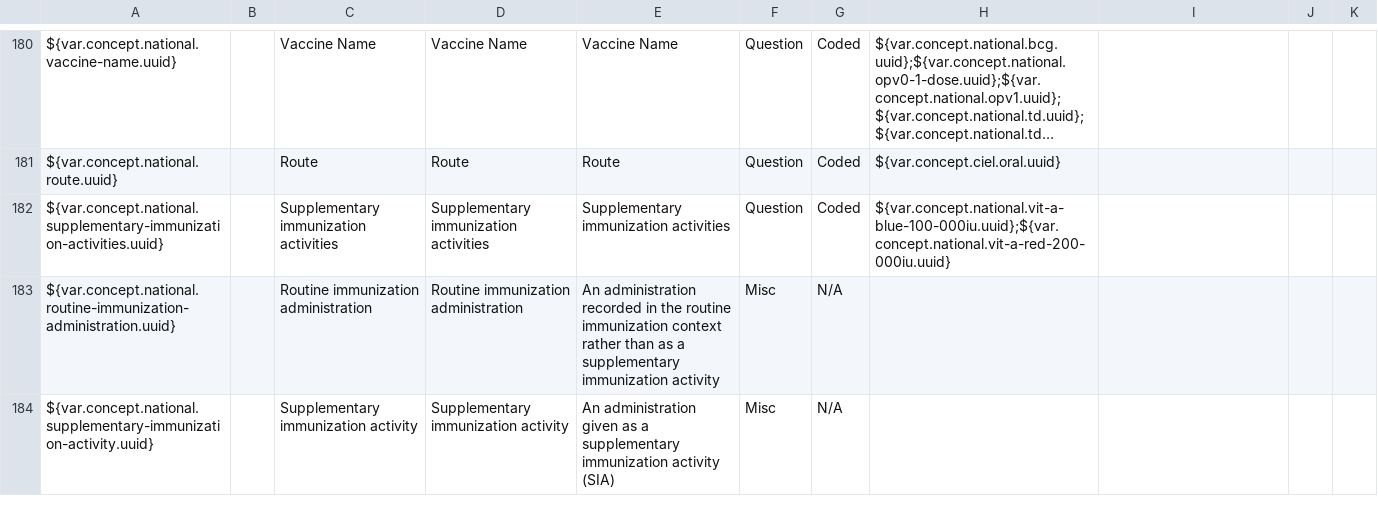
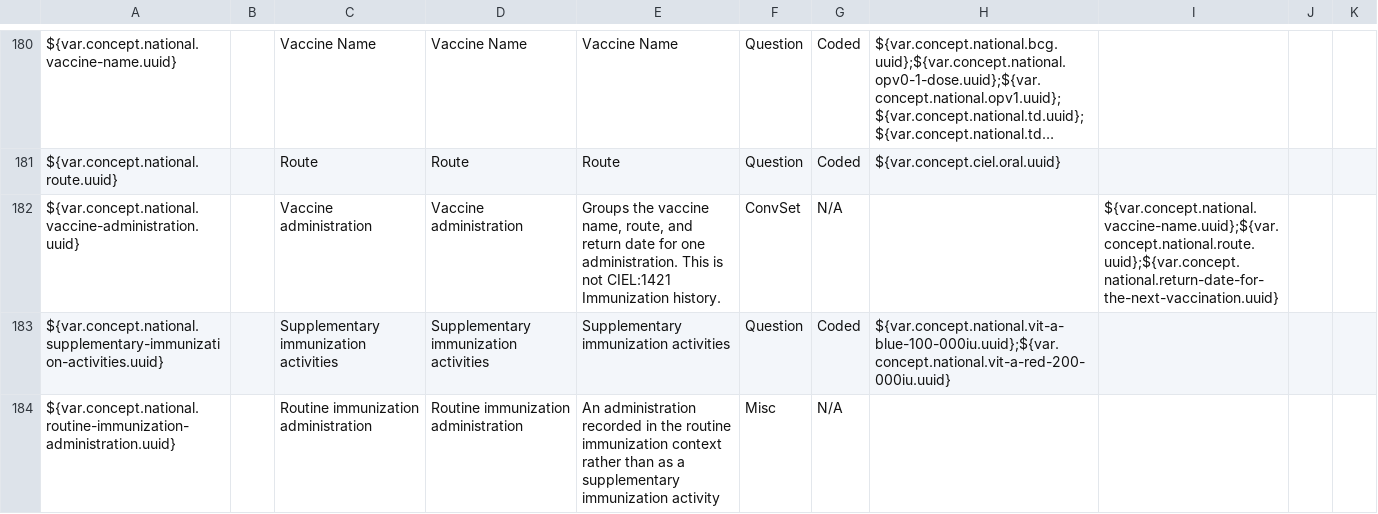
Before and after one commit to IntelliSOFT-Consulting/liberia-emr, a CSV file: content-packages/content-liberia-national/configuration/backend_configuration/concepts/concepts-national.csv, drawn as a sheet; only a part is shown, gaps mark what is left out; the shorter side is filled out with more unchanged rows; long unchanged cells end in …; the diff names each change by its address in the sheet, - before the commit and + after, or states it on an @@ line.

```diff
--- a/content-packages/content-liberia-national/configuration/backend_configuration/concepts/concepts-national.csv
+++ b/content-packages/content-liberia-national/configuration/backend_configuration/concepts/concepts-national.csv
+row 182: ${var.concept.national.vaccine-administration.uuid} |  | Vaccine administration | Vaccine administration | Groups the vaccine name, route, and return date for one administration. This is not CIEL:1421 Immunization history. | ConvSet | N/A |  | ${var.concept.national.vaccine-name.uuid};${var.concept.national.route.uuid};${var.concept.national.return-date-for-the-next-vaccination.uuid}
```
Also changed, not shown: 34 other files.
